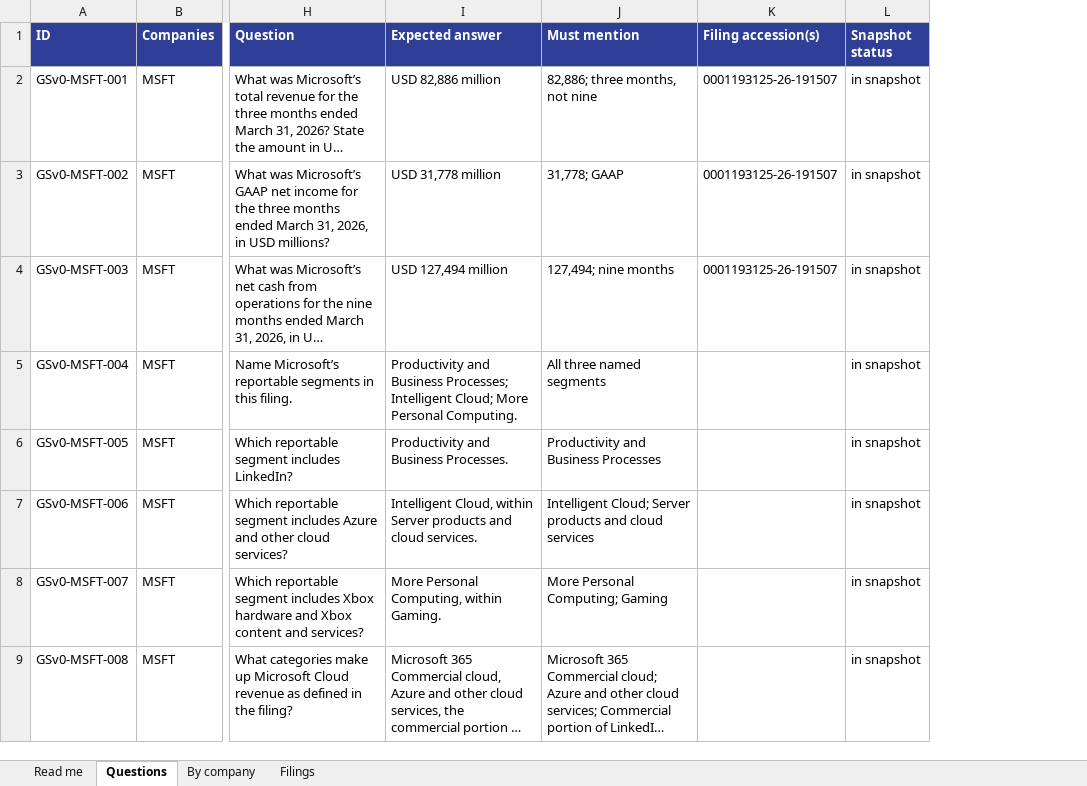
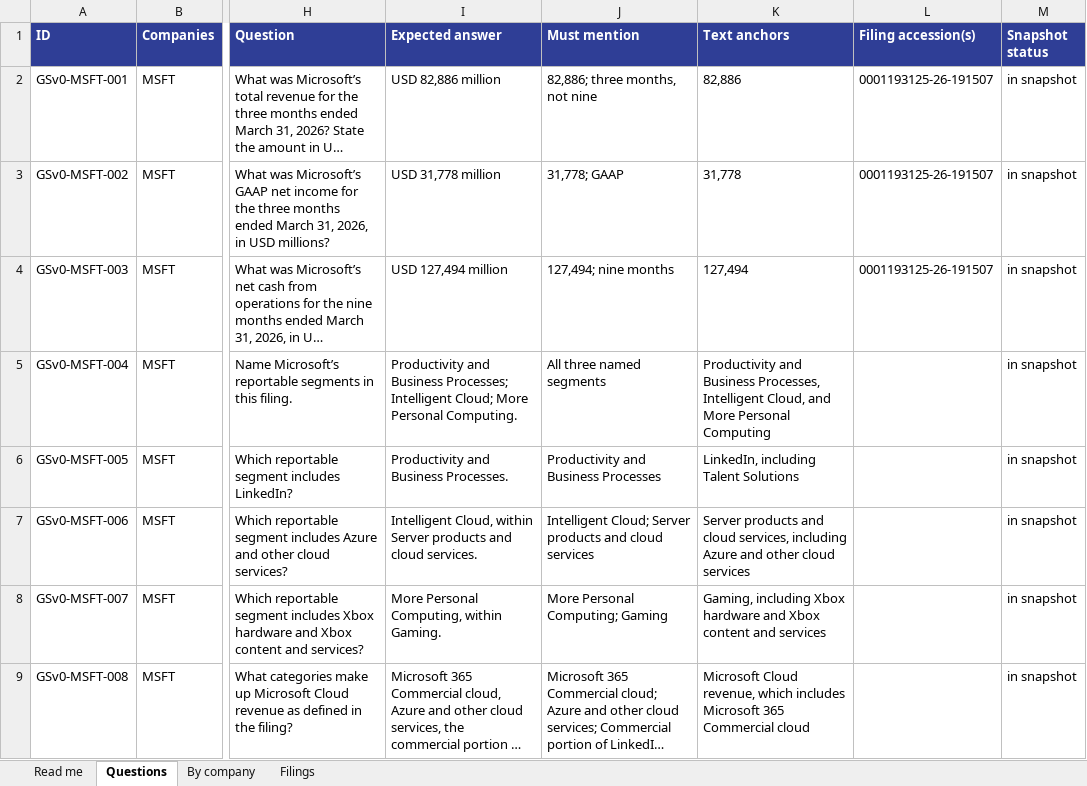
Before and after one commit to thomassong0604-oss/kpmg-eval, an Excel workbook: Week 8/data/benchmark_v2_questions.xlsx, sheet Questions, drawn as a sheet; only a part is shown, gaps mark what is left out; long unchanged cells end in …; values as stored, in another font and other column widths than the file's, no borders; the diff names each change by its address in the sheet, - before the commit and + after, or states it on an @@ line.

```diff
--- a/Week 8/data/benchmark_v2_questions.xlsx (sheet Questions)
+++ b/Week 8/data/benchmark_v2_questions.xlsx (sheet Questions)
+column K (Text anchors), rows 2-9: 82,886 | 31,778 | 127,494 | Productivity and Business Processes, Intelligent Cloud, and More Personal Computing | LinkedIn, including Talent Solutions | Server products and cloud services, including Azure and other cloud services | Gaming, including Xbox hardware and Xbox content and services | Microsoft Cloud revenue, which includes Microsoft 365 Commercial cloud
```
Also changed, not shown: sheet Read me, 43 other files.
